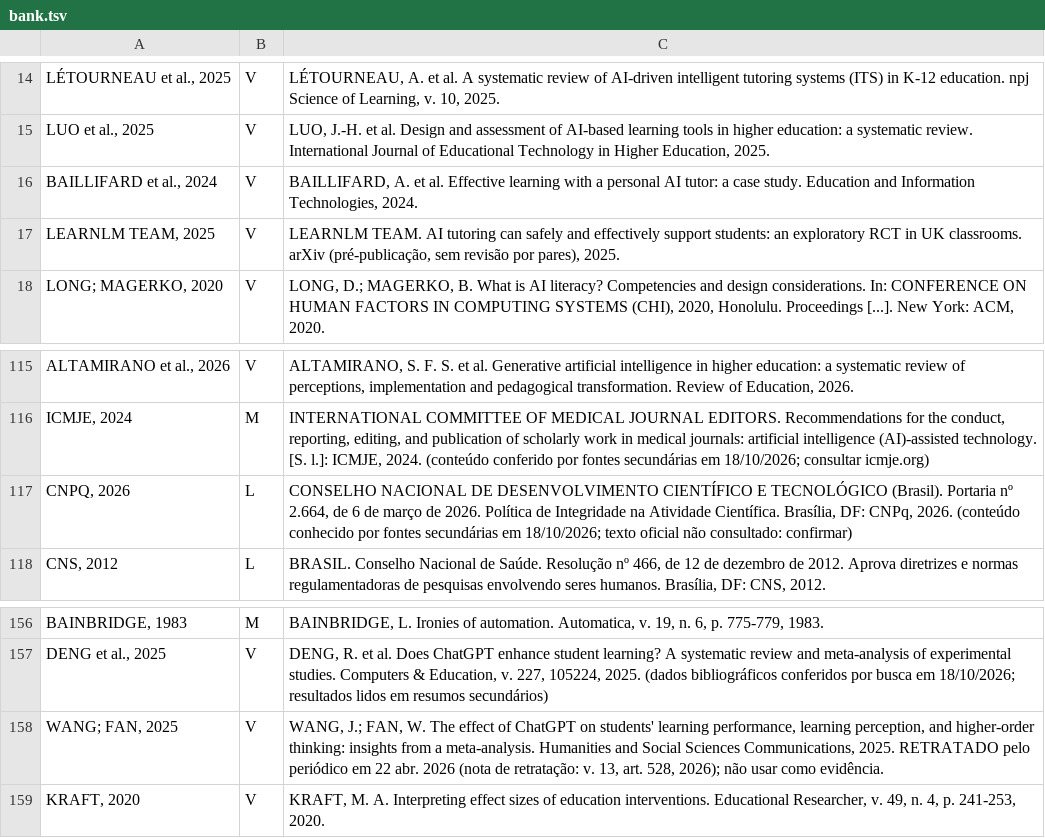
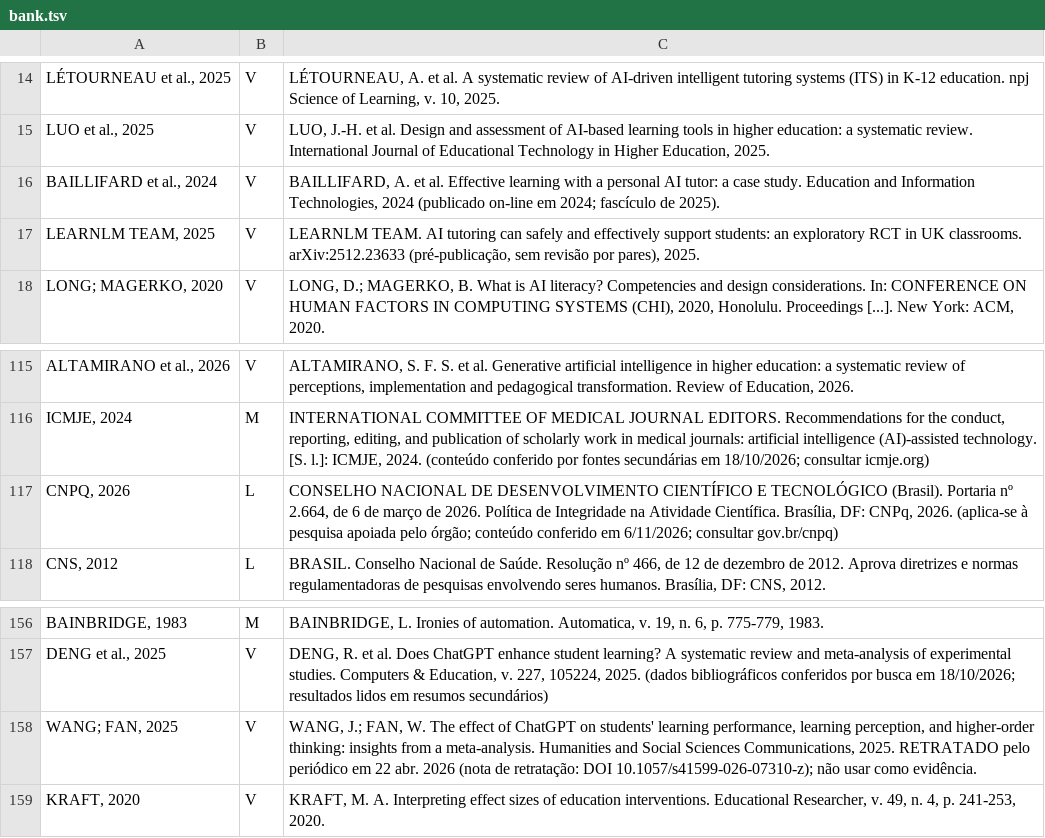
Before and after one commit to arakenmedeiros/claude, a TSV file: livro_ia_educacao/cap/bank.tsv, drawn as a sheet; only a part is shown, gaps mark what is left out; the diff covers the shown part only.

```diff
--- a/livro_ia_educacao/cap/bank.tsv
+++ b/livro_ia_educacao/cap/bank.tsv
@@ -15,4 +15,4 @@ LÉTOURNEAU et al., 2025|V|LÉTOURNEAU, A. et al. A systematic review of AI-driv
 LUO et al., 2025|V|LUO, J.-H. et al. Design and assessment of AI-based learning tools in higher education: a systematic review. International Journal of Educational Technology in Higher Education, 2025.
-BAILLIFARD et al., 2024|V|BAILLIFARD, A. et al. Effective learning with a personal AI tutor: a case study. Education and Information Technologies, 2024.
-LEARNLM TEAM, 2025|V|LEARNLM TEAM. AI tutoring can safely and effectively support students: an exploratory RCT in UK classrooms. arXiv (pré-publicação, sem revisão por pares), 2025.
+BAILLIFARD et al., 2024|V|BAILLIFARD, A. et al. Effective learning with a personal AI tutor: a case study. Education and Information Technologies, 2024 (publicado on-line em 2024; fascículo de 2025).
+LEARNLM TEAM, 2025|V|LEARNLM TEAM. AI tutoring can safely and effectively support students: an exploratory RCT in UK classrooms. arXiv:2512.23633 (pré-publicação, sem revisão por pares), 2025.
 LONG; MAGERKO, 2020|V|LONG, D.; MAGERKO, B. What is AI literacy? Competencies and design considerations. In: CONFERENCE ON HUMAN FACTORS IN COMPUTING SYSTEMS (CHI), 2020, Honolulu. Proceedings [...]. New York: ACM, 2020.
@@ -116,3 +116,3 @@ ALTAMIRANO et al., 2026|V|ALTAMIRANO, S. F. S. et al. Generative artificial inte
 ICMJE, 2024|M|INTERNATIONAL COMMITTEE OF MEDICAL JOURNAL EDITORS. Recommendations for the conduct, reporting, editing, and publication of scholarly work in medical journals: artificial intelligence (AI)-assisted technology. [S. l.]: ICMJE, 2024. (conteúdo conferido por fontes secundárias em 18/10/2026; consultar icmje.org)
-CNPQ, 2026|L|CONSELHO NACIONAL DE DESENVOLVIMENTO CIENTÍFICO E TECNOLÓGICO (Brasil). Portaria nº 2.664, de 6 de março de 2026. Política de Integridade na Atividade Científica. Brasília, DF: CNPq, 2026. (conteúdo conhecido por fontes secundárias em 18/10/2026; texto oficial não consultado: confirmar)
+CNPQ, 2026|L|CONSELHO NACIONAL DE DESENVOLVIMENTO CIENTÍFICO E TECNOLÓGICO (Brasil). Portaria nº 2.664, de 6 de março de 2026. Política de Integridade na Atividade Científica. Brasília, DF: CNPq, 2026. (aplica-se à pesquisa apoiada pelo órgão; conteúdo conferido em 6/11/2026; consultar gov.br/cnpq)
 CNS, 2012|L|BRASIL. Conselho Nacional de Saúde. Resolução nº 466, de 12 de dezembro de 2012. Aprova diretrizes e normas regulamentadoras de pesquisas envolvendo seres humanos. Brasília, DF: CNS, 2012.
@@ -157,3 +157,3 @@ BAINBRIDGE, 1983|M|BAINBRIDGE, L. Ironies of automation. Automatica, v. 19, n. 6
 DENG et al., 2025|V|DENG, R. et al. Does ChatGPT enhance student learning? A systematic review and meta-analysis of experimental studies. Computers & Education, v. 227, 105224, 2025. (dados bibliográficos conferidos por busca em 18/10/2026; resultados lidos em resumos secundários)
-WANG; FAN, 2025|V|WANG, J.; FAN, W. The effect of ChatGPT on students' learning performance, learning perception, and higher-order thinking: insights from a meta-analysis. Humanities and Social Sciences Communications, 2025. RETRATADO pelo periódico em 22 abr. 2026 (nota de retratação: v. 13, art. 528, 2026); não usar como evidência.
+WANG; FAN, 2025|V|WANG, J.; FAN, W. The effect of ChatGPT on students' learning performance, learning perception, and higher-order thinking: insights from a meta-analysis. Humanities and Social Sciences Communications, 2025. RETRATADO pelo periódico em 22 abr. 2026 (nota de retratação: DOI 10.1057/s41599-026-07310-z); não usar como evidência.
 KRAFT, 2020|V|KRAFT, M. A. Interpreting effect sizes of education interventions. Educational Researcher, v. 49, n. 4, p. 241-253, 2020.
```
Also changed, not shown: 10 added rows and 9 edited cells elsewhere in this file, 34 other files.
